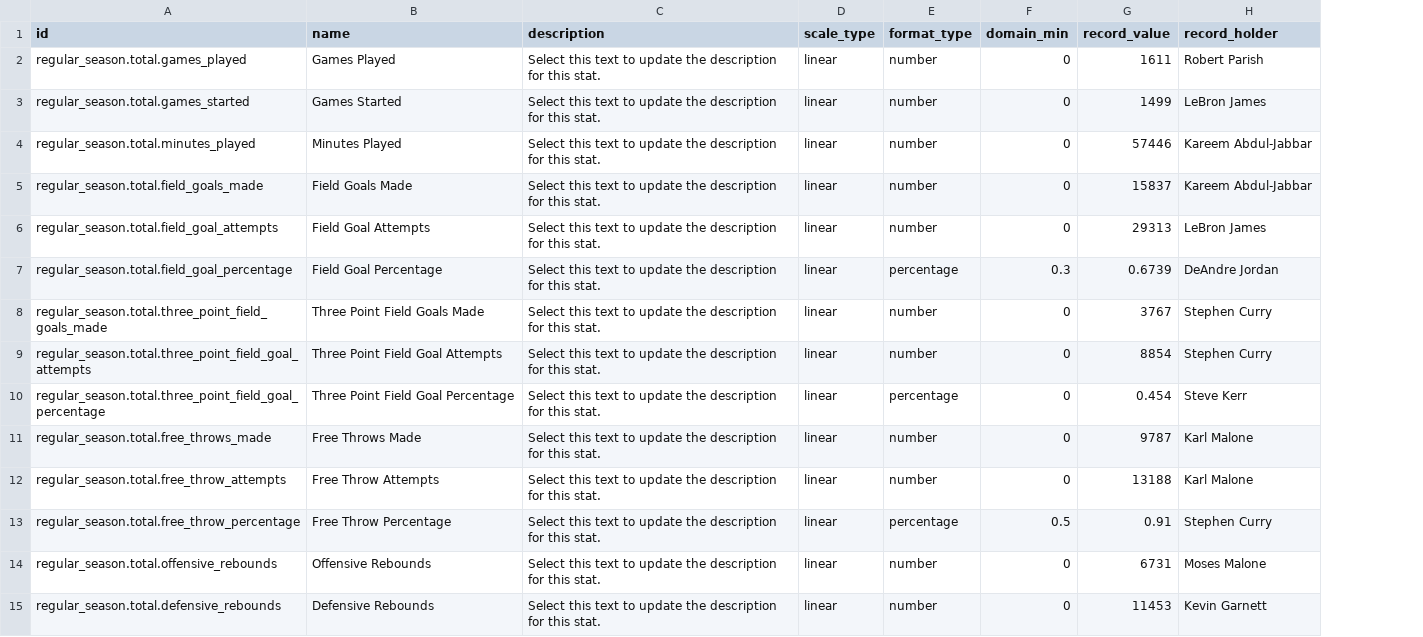
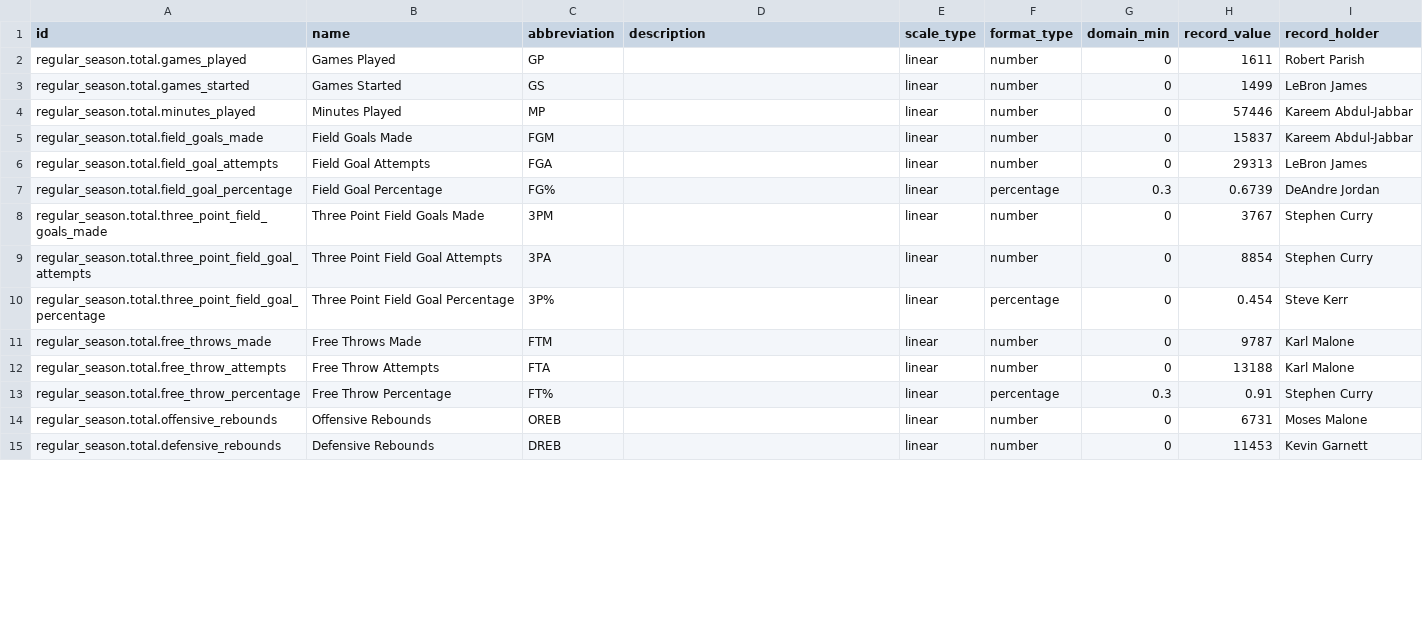
Before and after one commit to tristanyj/statsdontlie, a CSV file: r/input/stats.csv, drawn as a sheet; only a part is shown; addresses are those after the commit; the diff covers the shown part only; the diff names each change by its address in the sheet, - before the commit and + after, or states it on an @@ line.

Commit message:
feat: update tooltip components to use stat abbreviation and enhance description handling for improved clarity

```diff
--- a/r/input/stats.csv
+++ b/r/input/stats.csv
+column C (abbreviation), rows 2-15: GP | GS | MP | FGM | FGA | FG% | 3PM | 3PA | 3P% | FTM | FTA | FT% | OREB | DREB
-D2:D15 (description): Select this text to update the description for this stat.
+D2:D15 (description): (empty)
-G13 (domain_min): 0.5
+G13 (domain_min): 0.3
```
Also changed, not shown: 151 edited cells elsewhere in this file, 9 other files.
